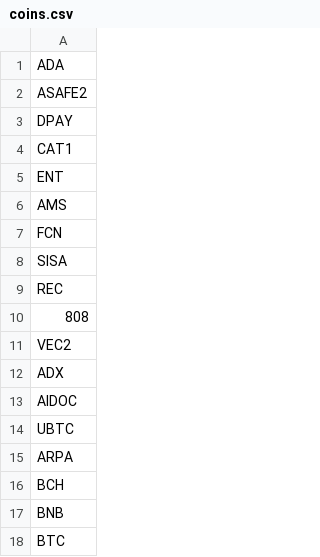
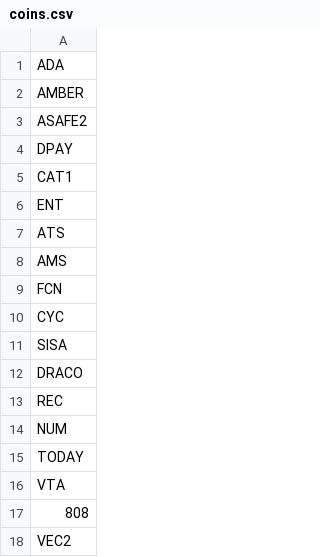
Before and after one commit to deanturpin/handt, a CSV file: coins.csv, drawn as a sheet; only a part is shown; the shorter side is filled out with more unchanged rows.

Commit message:
Add DRACO TODAY

```diff
--- a/coins.csv
+++ b/coins.csv
@@ -1,2 +1,3 @@
 ADA
+AMBER
 ASAFE2
@@ -5,6 +6,12 @@ CAT1
 ENT
+ATS
 AMS
 FCN
+CYC
 SISA
+DRACO
 REC
+NUM
+TODAY
+VTA
 808
```
